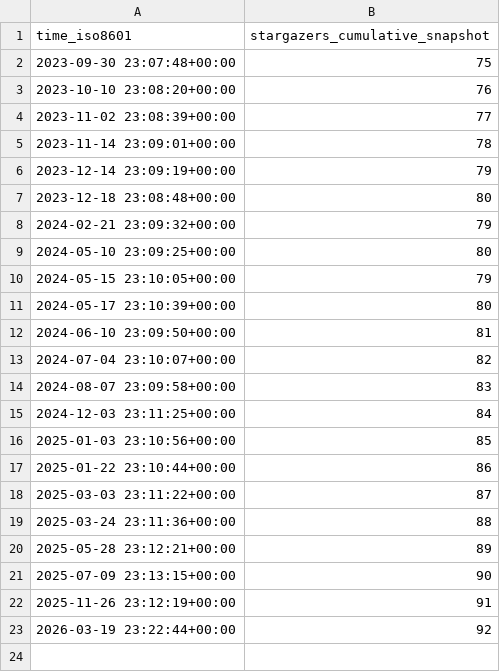
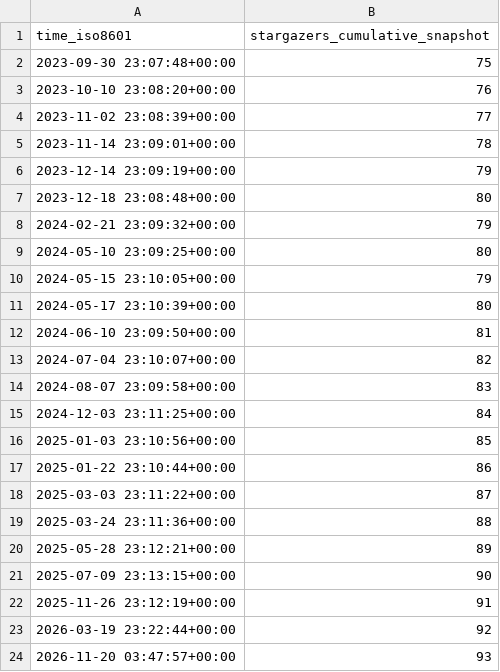
Before and after one commit to jgehrcke/gipc, a CSV file: jgehrcke/gipc/ghrs-data/stargazer-snapshots.csv, drawn as a sheet.

```diff
--- a/jgehrcke/gipc/ghrs-data/stargazer-snapshots.csv
+++ b/jgehrcke/gipc/ghrs-data/stargazer-snapshots.csv
@@ -23 +23,2 @@ time_iso8601,stargazers_cumulative_snapshot
 2026-03-19 23:22:44+00:00,92
+2026-11-20 03:47:57+00:00,93
```
Also changed, not shown: 3 other files.
